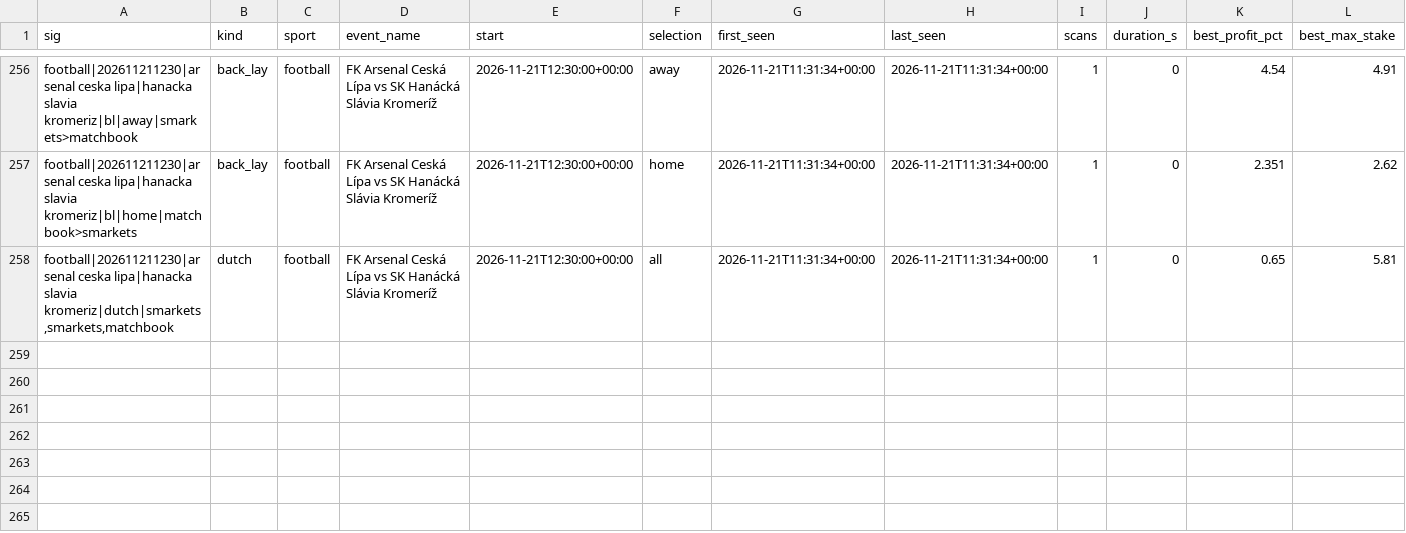
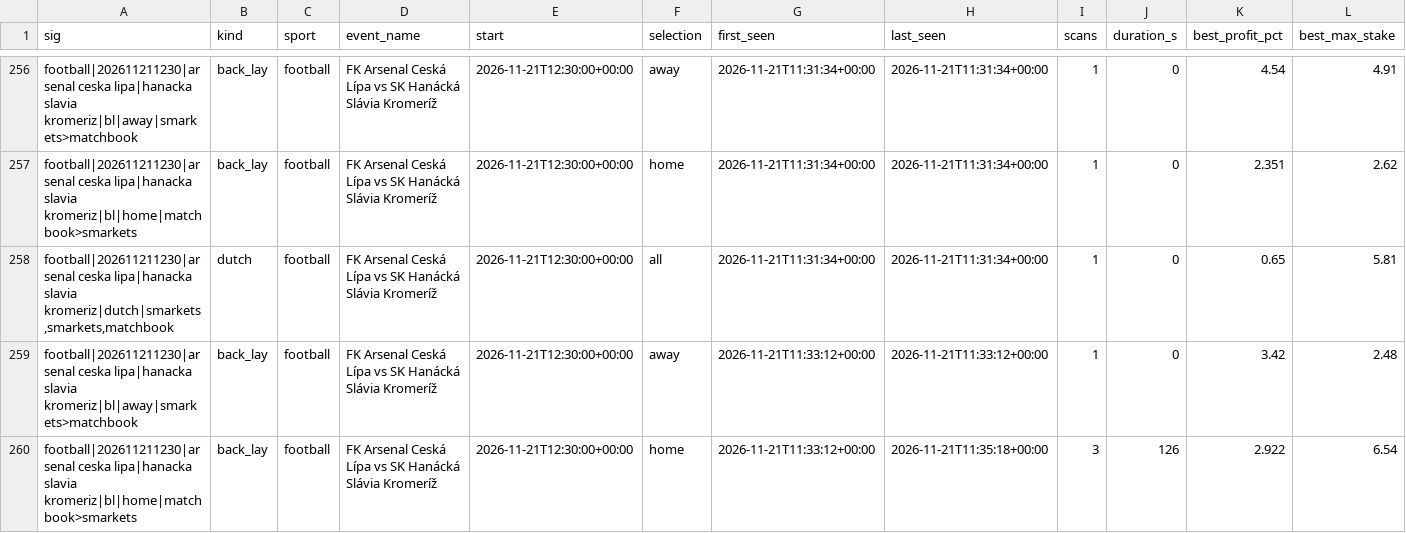
Before and after one commit to scriptmunkee/exchange-arb-scanner, a CSV file: data/episodes.csv, drawn as a sheet; only a part is shown, gaps mark what is left out; rows hold the shown columns only; the diff names each change by its address in the sheet, - before the commit and + after, or states it on an @@ line.

Commit message:
scan 2026-11-21T11:37Z

```diff
--- a/data/episodes.csv
+++ b/data/episodes.csv
+row 259: football|202611211230|arsenal ceska lipa|hanacka slavia kromeriz|bl|away|smarkets>matchbook | back_lay | football | FK Arsenal Ceská Lípa vs SK Hanácká Slávia Kromeríž | 2026-11-21T12:30:00+00:00 | away | 2026-11-21T11:33:12+00:00 | 2026-11-21T11:33:12+00:00 | 1 | 0 | 3.42 | 2.48
+row 260: football|202611211230|arsenal ceska lipa|hanacka slavia kromeriz|bl|home|matchbook>smarkets | back_lay | football | FK Arsenal Ceská Lípa vs SK Hanácká Slávia Kromeríž | 2026-11-21T12:30:00+00:00 | home | 2026-11-21T11:33:12+00:00 | 2026-11-21T11:35:18+00:00 | 3 | 126 | 2.922 | 6.54
```
Also changed, not shown: data/scans-2026-11.csv, 1 other file.
